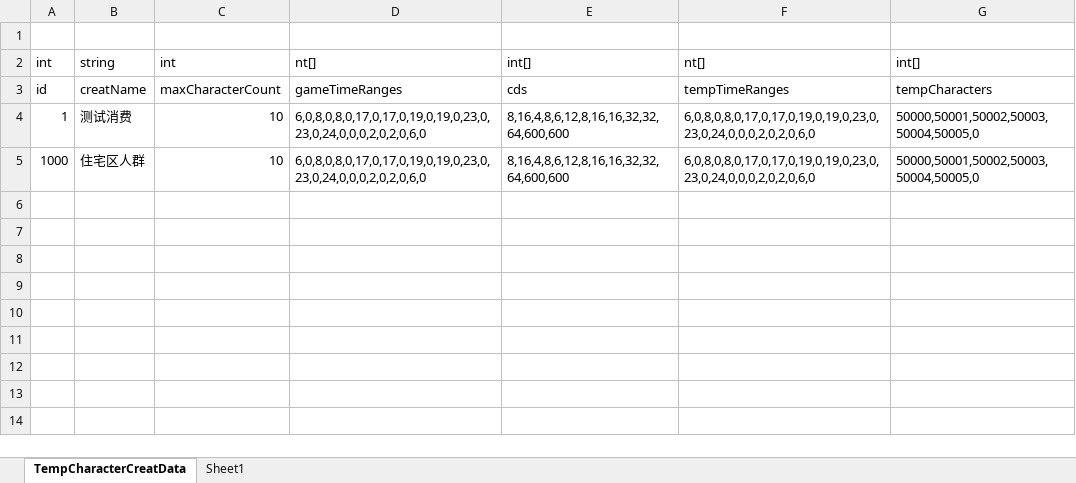
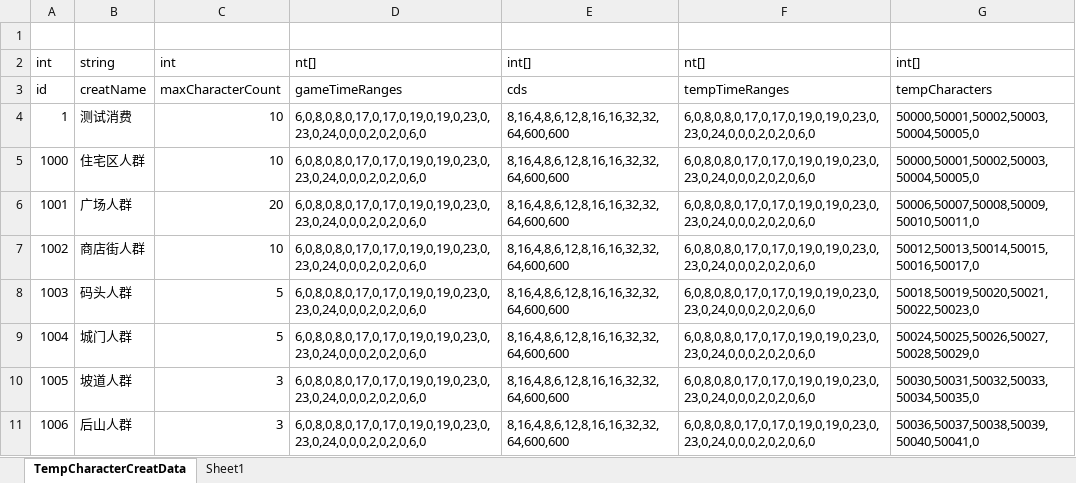
Before and after one commit to shanflyer/Rune-Factory, an Excel workbook: Datas/TempCharacterCreatData.xlsx, sheet TempCharacterCreatData, drawn as a sheet; values as stored, in another font and other column widths than the file's, no borders; the diff names each change by its address in the sheet, - before the commit and + after, or states it on an @@ line.

```diff
--- a/Datas/TempCharacterCreatData.xlsx (sheet TempCharacterCreatData)
+++ b/Datas/TempCharacterCreatData.xlsx (sheet TempCharacterCreatData)
+row 6: 1001 | 广场人群 | 20 | 6,0,8,0,8,0,17,0,17,0,19,0,19,0,23,0,23,0,24,0,0,0,2,0,2,0,6,0 | 8,16,4,8,6,12,8,16,16,32,32,64,600,600 | 6,0,8,0,8,0,17,0,17,0,19,0,19,0,23,0,23,0,24,0,0,0,2,0,2,0,6,0 | 50006,50007,50008,50009,50010,50011,0
+row 7: 1002 | 商店街人群 | 10 | 6,0,8,0,8,0,17,0,17,0,19,0,19,0,23,0,23,0,24,0,0,0,2,0,2,0,6,0 | 8,16,4,8,6,12,8,16,16,32,32,64,600,600 | 6,0,8,0,8,0,17,0,17,0,19,0,19,0,23,0,23,0,24,0,0,0,2,0,2,0,6,0 | 50012,50013,50014,50015,50016,50017,0
+row 8: 1003 | 码头人群 | 5 | 6,0,8,0,8,0,17,0,17,0,19,0,19,0,23,0,23,0,24,0,0,0,2,0,2,0,6,0 | 8,16,4,8,6,12,8,16,16,32,32,64,600,600 | 6,0,8,0,8,0,17,0,17,0,19,0,19,0,23,0,23,0,24,0,0,0,2,0,2,0,6,0 | 50018,50019,50020,50021,50022,50023,0
+row 9: 1004 | 城门人群 | 5 | 6,0,8,0,8,0,17,0,17,0,19,0,19,0,23,0,23,0,24,0,0,0,2,0,2,0,6,0 | 8,16,4,8,6,12,8,16,16,32,32,64,600,600 | 6,0,8,0,8,0,17,0,17,0,19,0,19,0,23,0,23,0,24,0,0,0,2,0,2,0,6,0 | 50024,50025,50026,50027,50028,50029,0
+row 10: 1005 | 坡道人群 | 3 | 6,0,8,0,8,0,17,0,17,0,19,0,19,0,23,0,23,0,24,0,0,0,2,0,2,0,6,0 | 8,16,4,8,6,12,8,16,16,32,32,64,600,600 | 6,0,8,0,8,0,17,0,17,0,19,0,19,0,23,0,23,0,24,0,0,0,2,0,2,0,6,0 | 50030,50031,50032,50033,50034,50035,0
+row 11: 1006 | 后山人群 | 3 | 6,0,8,0,8,0,17,0,17,0,19,0,19,0,23,0,23,0,24,0,0,0,2,0,2,0,6,0 | 8,16,4,8,6,12,8,16,16,32,32,64,600,600 | 6,0,8,0,8,0,17,0,17,0,19,0,19,0,23,0,23,0,24,0,0,0,2,0,2,0,6,0 | 50036,50037,50038,50039,50040,50041,0
```
Also changed, not shown: sheet Sheet1, Datas/CharacterData.xlsx, Datas/GameRandomDataList.xlsx, 46 other files.
